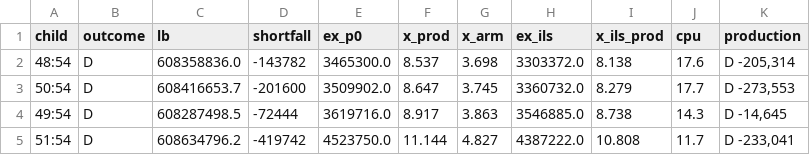
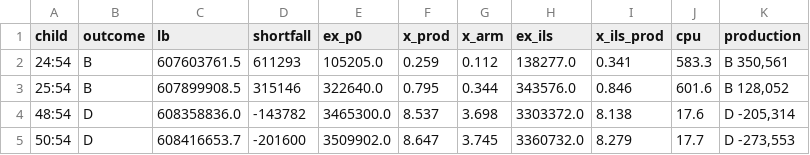
Before and after one commit to natebrix/qap, a TSV file: experiments/branching_lab/linetest/out/score_c54.tsv, drawn as a sheet; only a part is shown; the shorter side is filled out with more unchanged rows.

```diff
--- a/experiments/branching_lab/linetest/out/score_c54.tsv
+++ b/experiments/branching_lab/linetest/out/score_c54.tsv
@@ -1,2 +1,4 @@
 child	outcome	lb	shortfall	ex_p0	x_prod	x_arm	ex_ils	x_ils_prod	cpu	production
+24:54	B	607603761.5	611293	105205.0	0.259	0.112	138277.0	0.341	583.3	B 350,561
+25:54	B	607899908.5	315146	322640.0	0.795	0.344	343576.0	0.846	601.6	B 128,052
 48:54	D	608358836.0	-143782	3465300.0	8.537	3.698	3303372.0	8.138	17.6	D -205,314
```
Also changed, not shown: experiments/branching_lab/linetest/out/score_c47.tsv, 3 other files.
